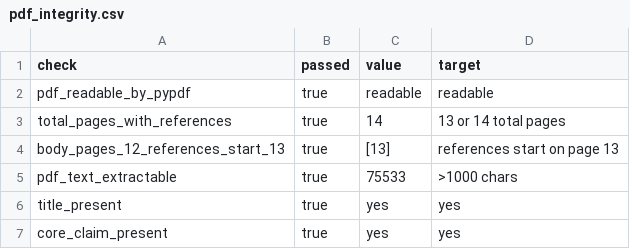
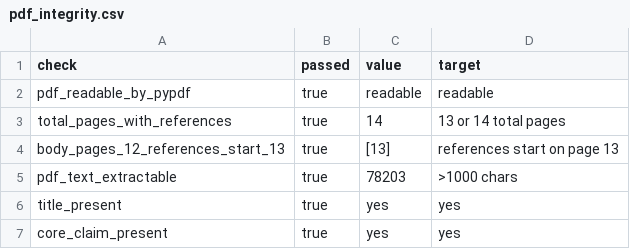
Before and after one commit to Haoyi-Zhang/OptSemC, a CSV file: artifact/evaluation/pdf_integrity.csv, drawn as a sheet.

Commit message:
Refresh paper artifact after reference audit

```diff
--- a/artifact/evaluation/pdf_integrity.csv
+++ b/artifact/evaluation/pdf_integrity.csv
@@ -4,3 +4,3 @@ total_pages_with_references,true,14,13 or 14 total pages
 body_pages_12_references_start_13,true,[13],references start on page 13
-pdf_text_extractable,true,75533,>1000 chars
+pdf_text_extractable,true,78203,>1000 chars
 title_present,true,yes,yes
```
Also changed, not shown: 1 other file.
